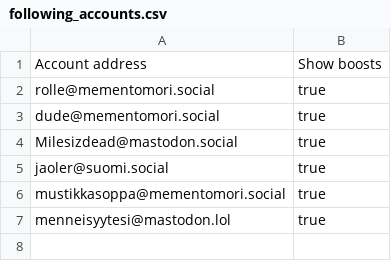
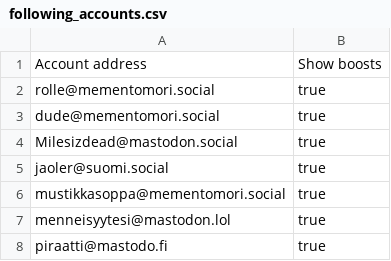
Before and after one commit to ronilaukkarinen/finnish-mastodon-users, a CSV file: following_accounts.csv, drawn as a sheet.

Commit message:
Add piraatti@mastodo.fi

```diff
--- a/following_accounts.csv
+++ b/following_accounts.csv
@@ -7 +7,2 @@ mustikkasoppa@mementomori.social, true
 menneisyytesi@mastodon.lol, true
+piraatti@mastodo.fi, true
```
Also changed, not shown: 1 other file.
